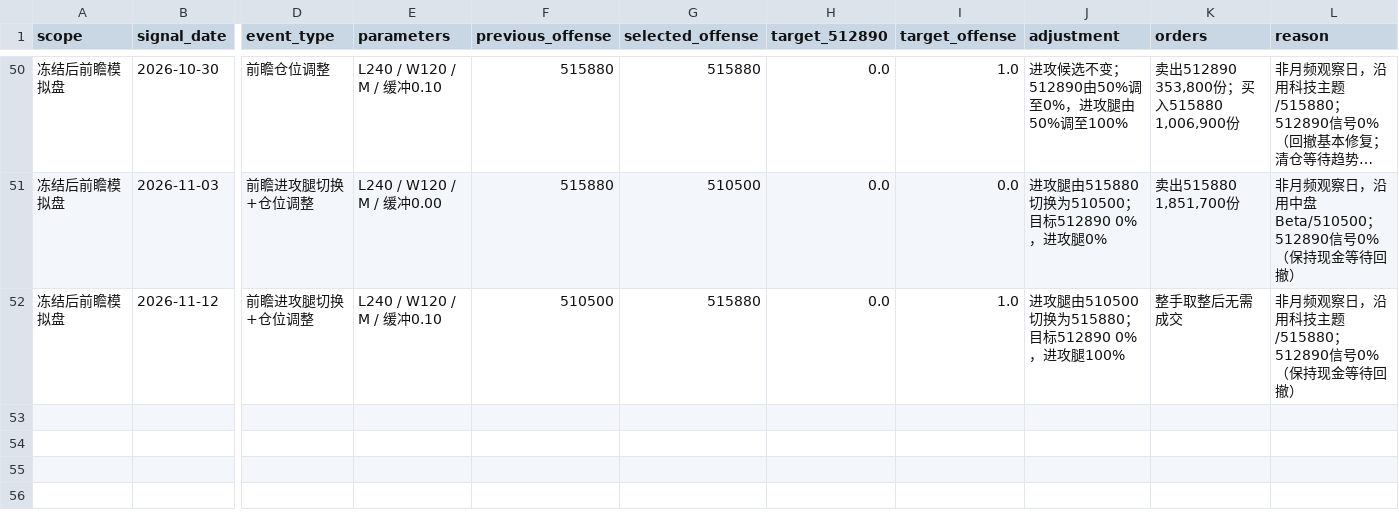
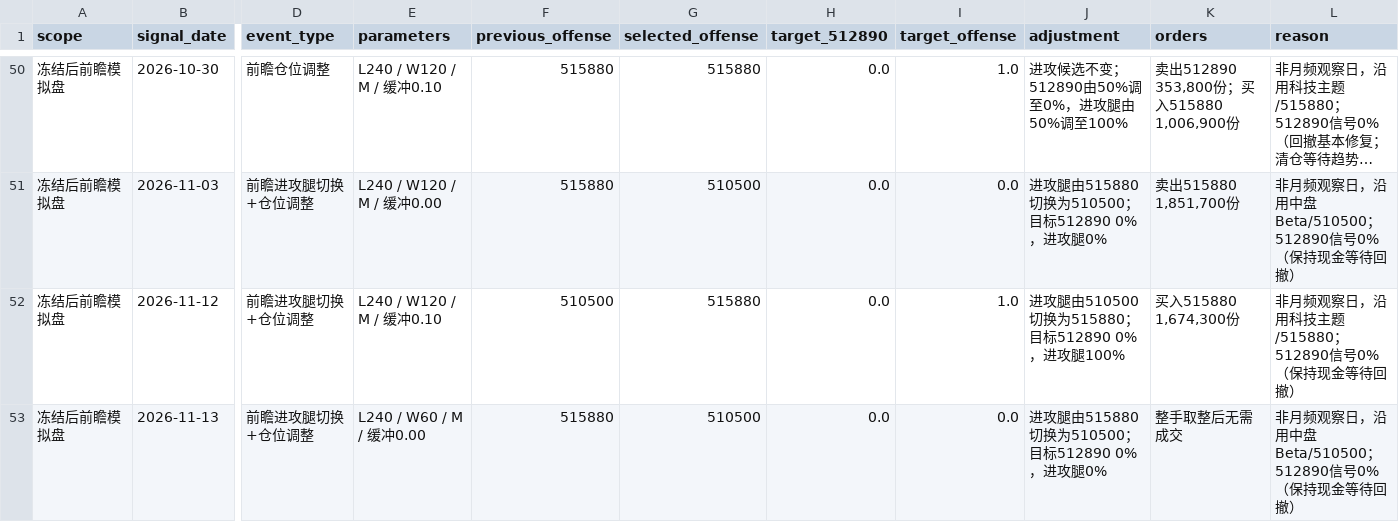
Before and after one commit to MCWang721/lowvol-inverse-offense, a CSV file: strategy_events.csv, drawn as a sheet; only a part is shown, gaps mark what is left out; long unchanged cells end in …; rows hold the shown columns only; the diff names each change by its address in the sheet, - before the commit and + after, or states it on an @@ line.

```diff
--- a/strategy_events.csv
+++ b/strategy_events.csv
-K52 (orders): 整手取整后无需成交
+K52 (orders): 买入515880 1,674,300份
+row 53: 冻结后前瞻模拟盘 | 2026-11-13 | 前瞻进攻腿切换+仓位调整 | L240 / W60 / M / 缓冲0.00 | 515880 | 510500 | 0.0 | 0.0 | 进攻腿由515880切换为510500；目标512890 0%，进攻腿0% | 整手取整后无需成交 | 非月频观察日，沿用中盘Beta/510500；512890信号0%（保持现金等待回撤）
```
Also changed, not shown: paper_history.csv, parameter_history.csv, 4 other files.
